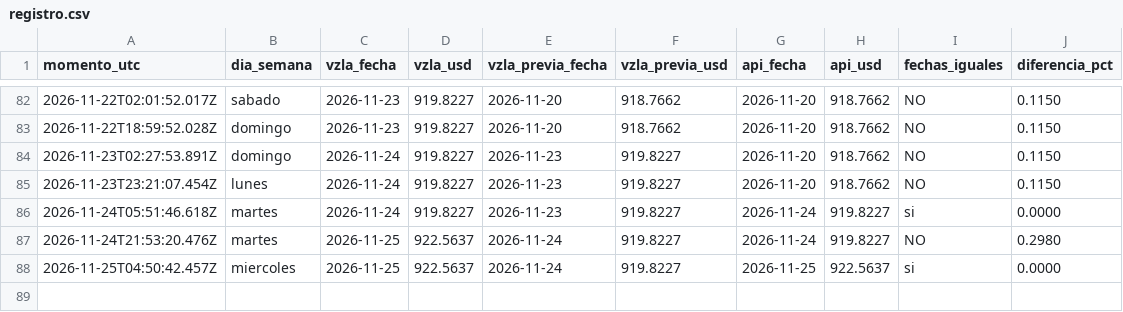
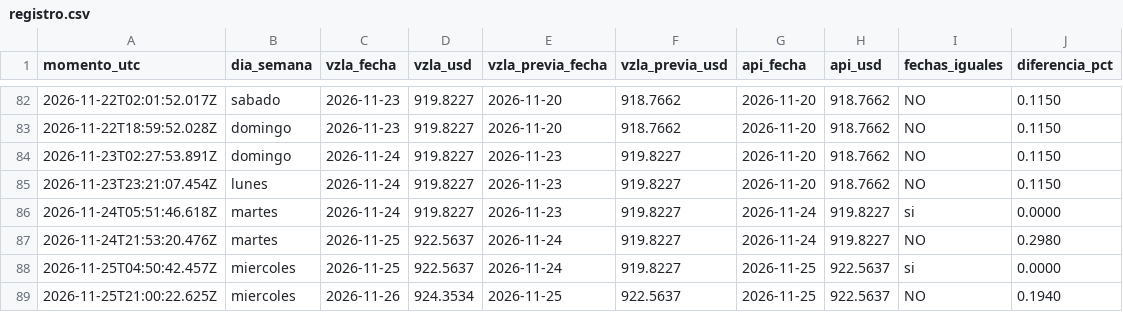
Before and after one commit to josephamselem2-ai/tasa-bcv, a CSV file: datos/registro.csv, drawn as a sheet; only a part is shown, gaps mark what is left out.

```diff
--- a/datos/registro.csv
+++ b/datos/registro.csv
@@ -88 +88,2 @@ momento_utc,dia_semana,vzla_fecha,vzla_usd,vzla_previa_fecha,vzla_previa_usd,api
 2026-11-25T04:50:42.457Z,miercoles,2026-11-25,922.5637,2026-11-24,919.8227,2026-11-25,922.5637,si,0.0000
+2026-11-25T21:00:22.625Z,miercoles,2026-11-26,924.3534,2026-11-25,922.5637,2026-11-25,922.5637,NO,0.1940
```
